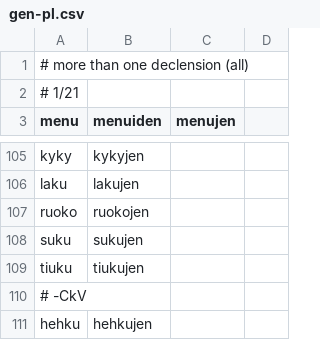
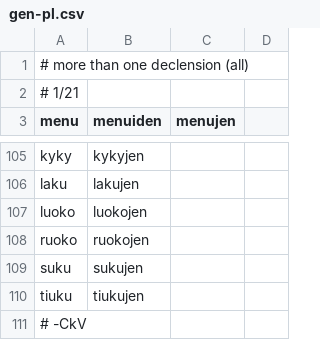
Before and after one commit to qalle2/finmorph, a CSV file: decline_noun-tests/gen-pl.csv, drawn as a sheet; only a part is shown, gaps mark what is left out; the shorter side is filled out with more unchanged rows.

```diff
--- a/decline_noun-tests/gen-pl.csv
+++ b/decline_noun-tests/gen-pl.csv
@@ -106,2 +106,3 @@ kyky,kykyjen
 laku,lakujen
+luoko,luokojen
 ruoko,ruokojen
```
Also changed, not shown: decline_noun-tests/ess-pl.csv, decline_noun-tests/ess-sg.csv, 22 other files.
